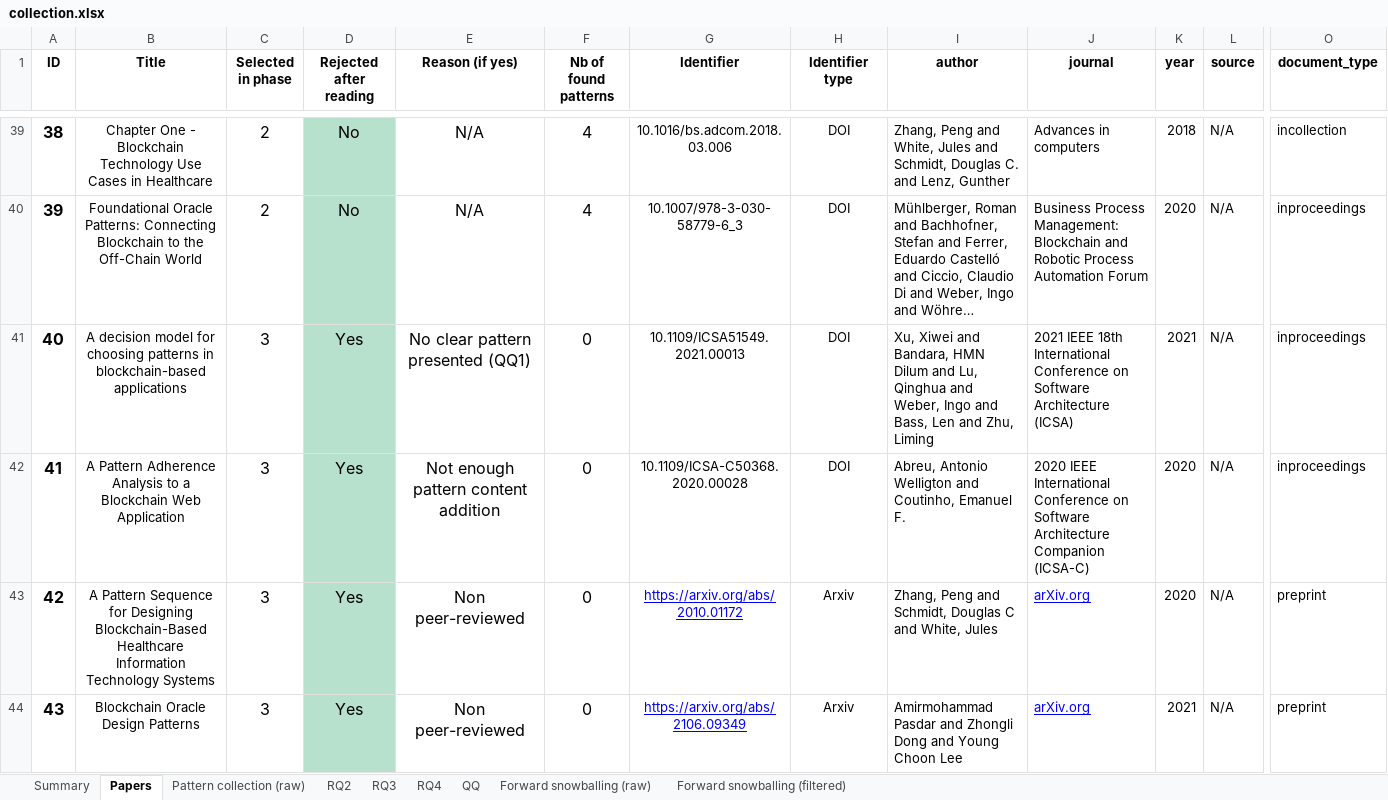
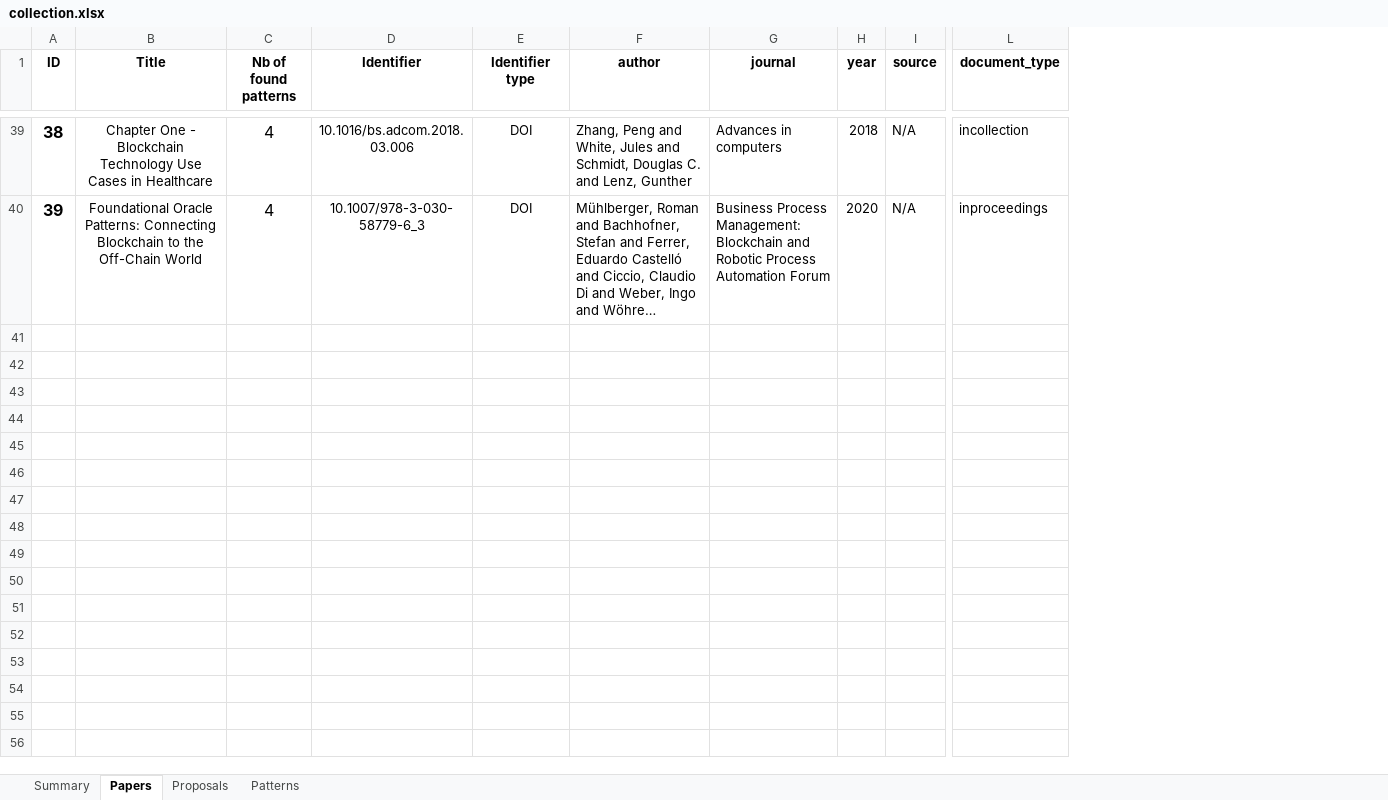
Before and after one commit to harmonica-project/blockchain-patterns-collection, an Excel workbook: collection.xlsx, sheet Papers, drawn as a sheet; only a part is shown, gaps mark what is left out; long unchanged cells end in …; values as stored, in another font and other column widths than the file's, no borders; charts and pictures and conditional formats not drawn; rows hold the shown columns only; the diff covers the shown part only; the diff names each change by its address in the sheet, - before the commit and + after, or states it on an @@ line.

Commit message:
Adding xls-to-json script and updating the collection a little bit

```diff
--- a/collection.xlsx (sheet Papers)
+++ b/collection.xlsx (sheet Papers)
-sheet tab: Pattern collection (raw)
+sheet tab: Proposals
-sheet tab: RQ2
+sheet tab: Patterns
-sheet tab: RQ3
-sheet tab: RQ4
-sheet tab: QQ
-sheet tab: Forward snowballing (raw)
-sheet tab: Forward snowballing (filtered)
-column C (Selected in phase), rows 39-40: 2 | 2
-column D (Rejected after reading), rows 39-40: No | No
-column E (Reason (if yes)), rows 39-40: N/A | N/A
-row 41: 40 | A decision model for choosing patterns in blockchain-based applications | 3 | Yes | No clear pattern presented (QQ1) | 0 | 10.1109/ICSA51549.2021.00013 | DOI | Xu, Xiwei and Bandara, HMN Dilum and Lu, Qinghua and Weber, Ingo and Bass, Len and Zhu, Liming | 2021 IEEE 18th International Conference on Software Architecture (ICSA) | 2021 | N/A | inproceedings
-row 42: 41 | A Pattern Adherence Analysis to a Blockchain Web Application | 3 | Yes | Not enough pattern content addition | 0 | 10.1109/ICSA-C50368.2020.00028 | DOI | Abreu, Antonio Welligton and Coutinho, Emanuel F. | 2020 IEEE International Conference on Software Architecture Companion (ICSA-C) | 2020 | N/A | inproceedings
-row 43: 42 | A Pattern Sequence for Designing Blockchain-Based Healthcare Information Technology Systems | 3 | Yes | Non peer-reviewed | 0 | https://arxiv.org/abs/2010.01172 | Arxiv | Zhang, Peng and Schmidt, Douglas C and White, Jules | arXiv.org | 2020 | N/A | preprint
-row 44: 43 | Blockchain Oracle Design Patterns | 3 | Yes | Non peer-reviewed | 0 | https://arxiv.org/abs/2106.09349 | Arxiv | Amirmohammad Pasdar and Zhongli Dong and Young Choon Lee | arXiv.org | 2021 | N/A | preprint
```
Also changed, not shown: 31 removed rows elsewhere in this sheet, sheet Patterns, sheet Summary, charts or pictures, 6 other files.
